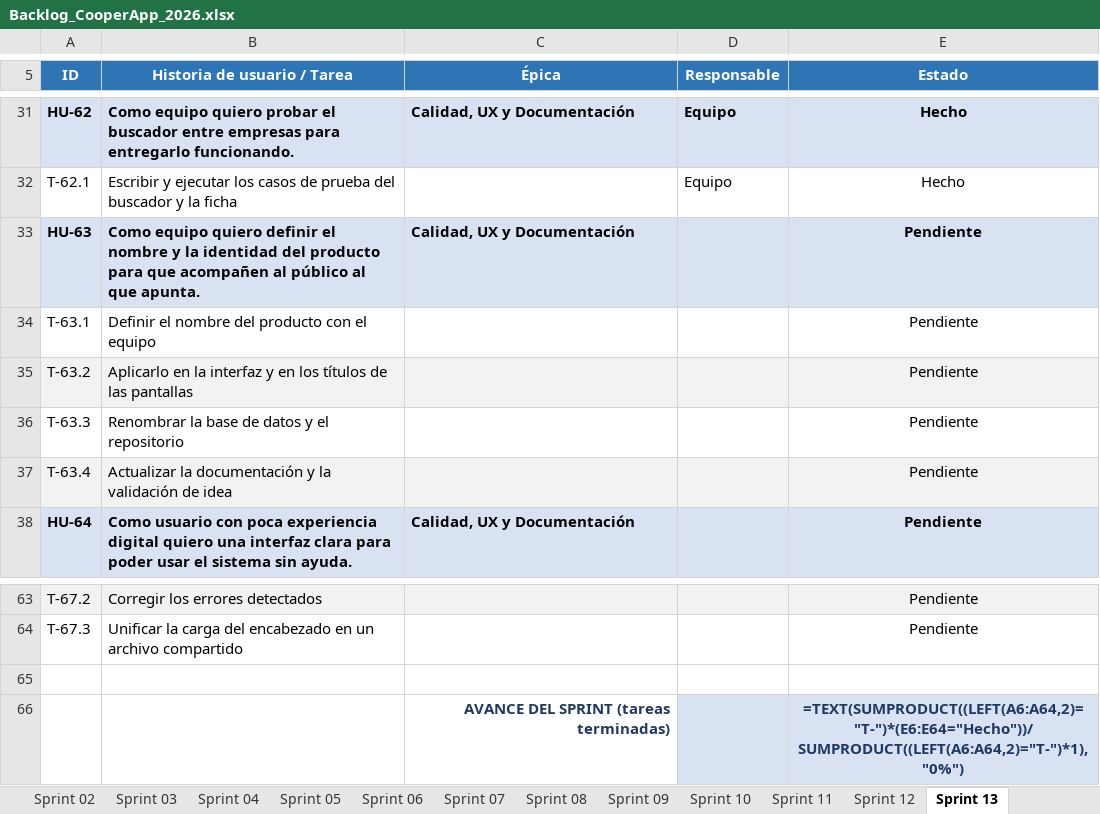
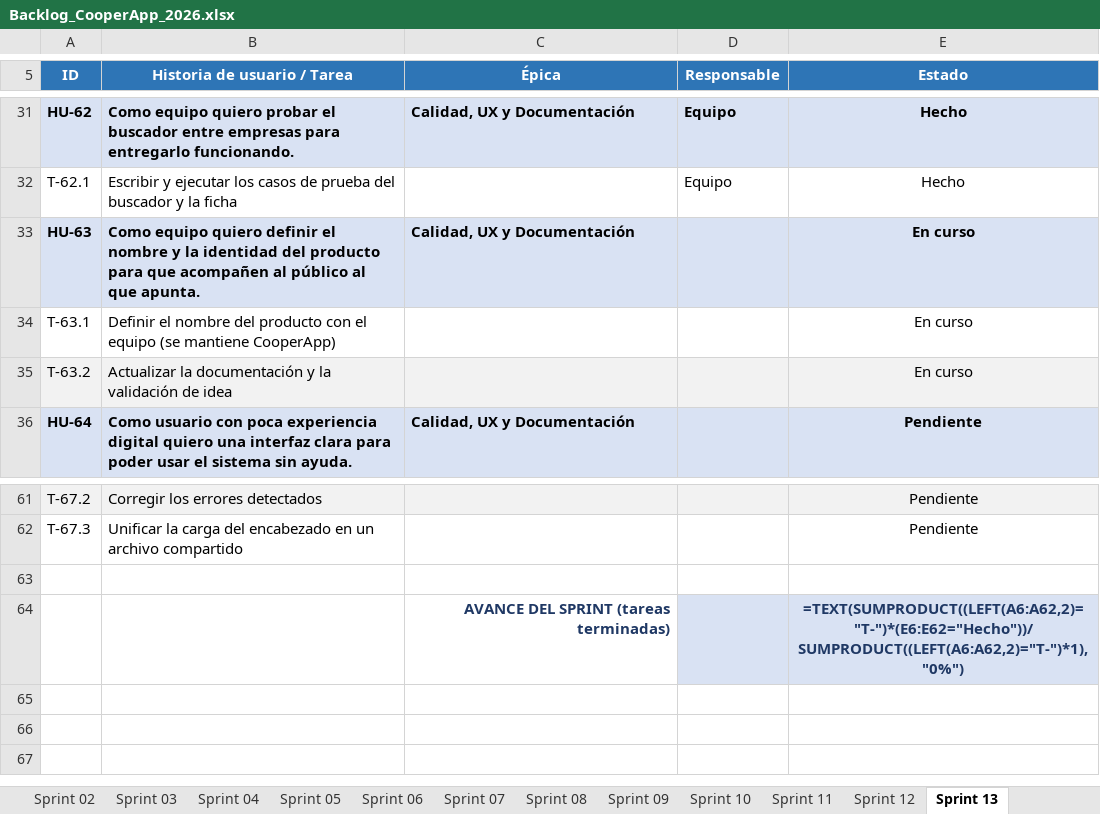
Before and after one commit to NahuelAchille/cooperApp, an Excel workbook: Backlog_CooperApp_2026.xlsx, sheet Sprint 13, drawn as a sheet; only a part is shown, gaps mark what is left out; values as stored, in another font and other column widths than the file's, no borders; formulas without a stored value are shown as written; conditional formats not drawn; removed rows and columns are numbered as before the commit, all else as after; the diff names each change by its address in the sheet, - before the commit and + after, or states it on an @@ line.

```diff
--- a/Backlog_CooperApp_2026.xlsx (sheet Sprint 13)
+++ b/Backlog_CooperApp_2026.xlsx (sheet Sprint 13)
-E33:E35 (Estado): Pendiente
+E33:E35 (Estado): En curso
-B34 (Historia de usuario / Tarea): …el equipo
+B34 (Historia de usuario / Tarea): …el equipo (se mantiene CooperApp)
-B35 (Historia de usuario / Tarea): Aplicarlo en la interfaz y en los títulos de las pantallas
+B35 (Historia de usuario / Tarea): Actualizar la documentación y la validación de idea
-row 36: T-63.3 | Renombrar la base de datos y el repositorio |  |  | Pendiente
-row 37: T-63.4 | Actualizar la documentación y la validación de idea |  |  | Pendiente
-E64 (Estado): =TEXT(SUMPRODUCT((LEFT(A6:A64,2)="T-")*(E6:E64="Hecho"))/SUMPRODUCT((LEFT(A6:A64,2)="T-")*1),"0%")
+E64 (Estado): =TEXT(SUMPRODUCT((LEFT(A6:A62,2)="T-")*(E6:E62="Hecho"))/SUMPRODUCT((LEFT(A6:A62,2)="T-")*1),"0%")
```
Also changed, not shown: sheet Product Backlog, sheet Seguimiento, 4 other files.
